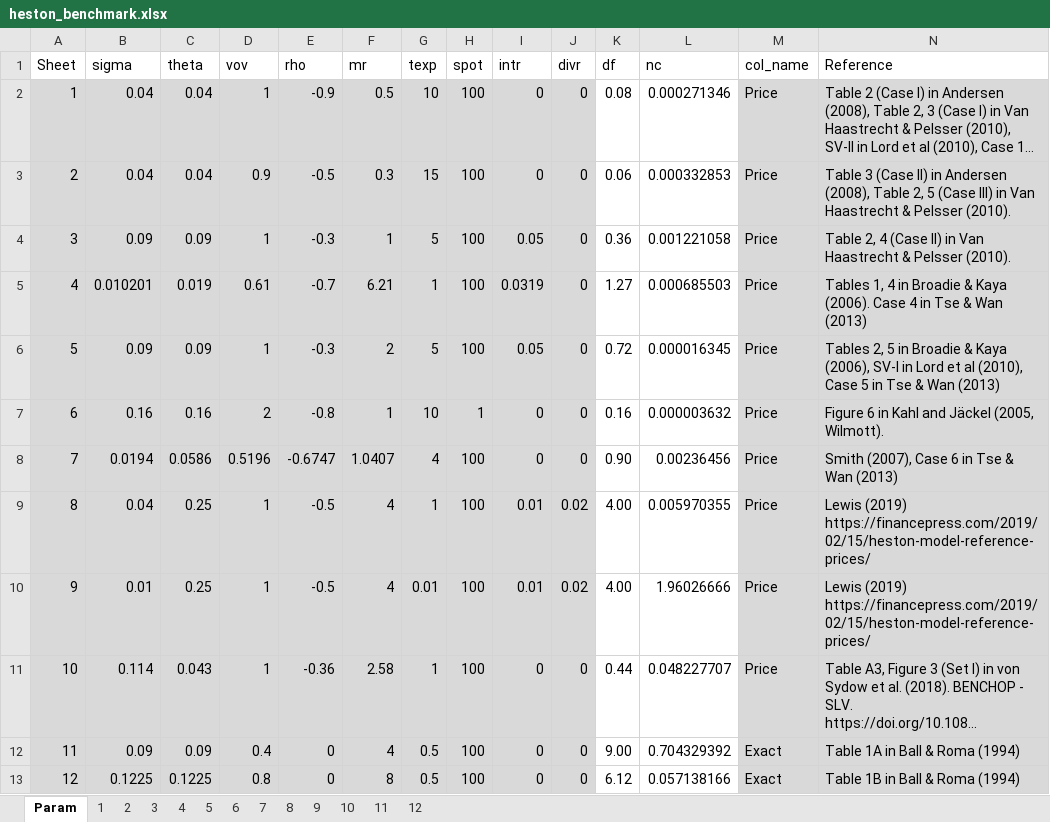
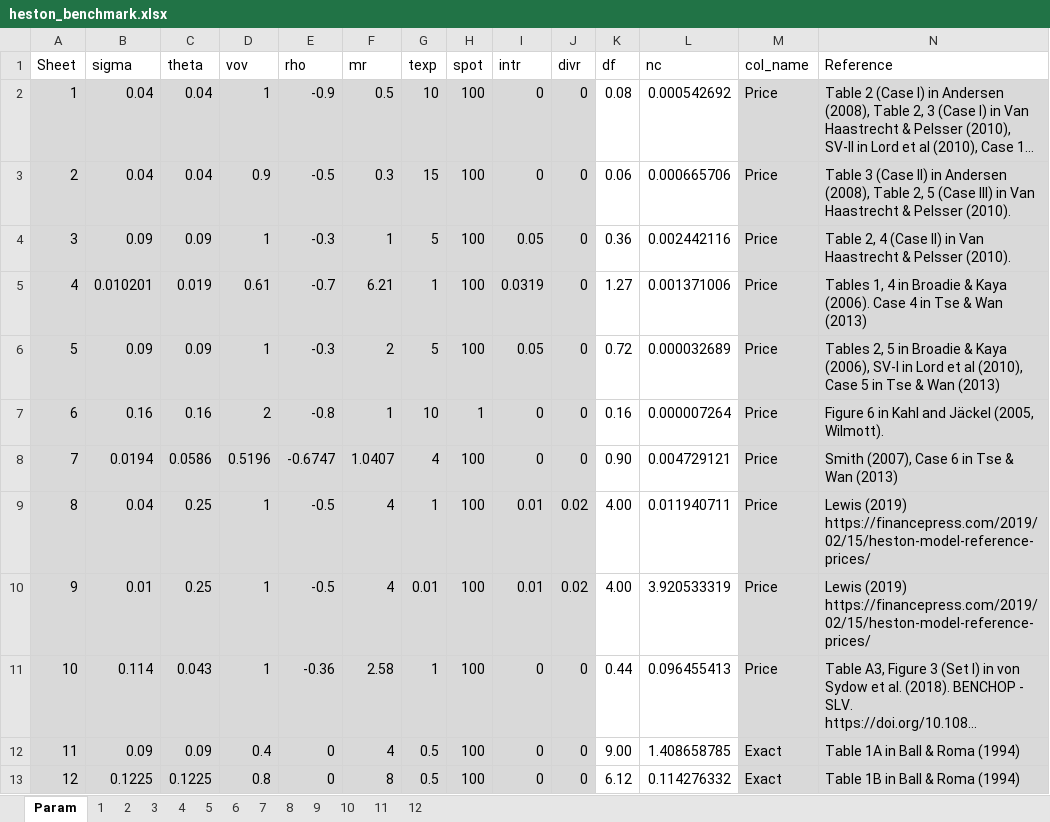
Before and after one commit to PyFE/PyFENG, an Excel workbook: pyfeng/data/heston_benchmark.xlsx, sheet Param, drawn as a sheet; long unchanged cells end in …; values as stored, in another font and other column widths than the file's, no borders; the diff names each change by its address in the sheet, - before the commit and + after, or states it on an @@ line.

Commit message:
Update

```diff
--- a/pyfeng/data/heston_benchmark.xlsx (sheet Param)
+++ b/pyfeng/data/heston_benchmark.xlsx (sheet Param)
-L2 (nc): 0.000271346
+L2 (nc): 0.000542692
-L3 (nc): 0.000332853
+L3 (nc): 0.000665706
-L4 (nc): 0.001221058
+L4 (nc): 0.002442116
-L5 (nc): 0.000685503
+L5 (nc): 0.001371006
-L6 (nc): 0.000016345
+L6 (nc): 0.000032689
-L7 (nc): 0.000003632
+L7 (nc): 0.000007264
-L8 (nc): 0.00236456
+L8 (nc): 0.004729121
-L9 (nc): 0.005970355
+L9 (nc): 0.011940711
-L10 (nc): 1.96026666
+L10 (nc): 3.920533319
-L11 (nc): 0.048227707
+L11 (nc): 0.096455413
-L12 (nc): 0.704329392
+L12 (nc): 1.408658785
-L13 (nc): 0.057138166
+L13 (nc): 0.114276332
```
